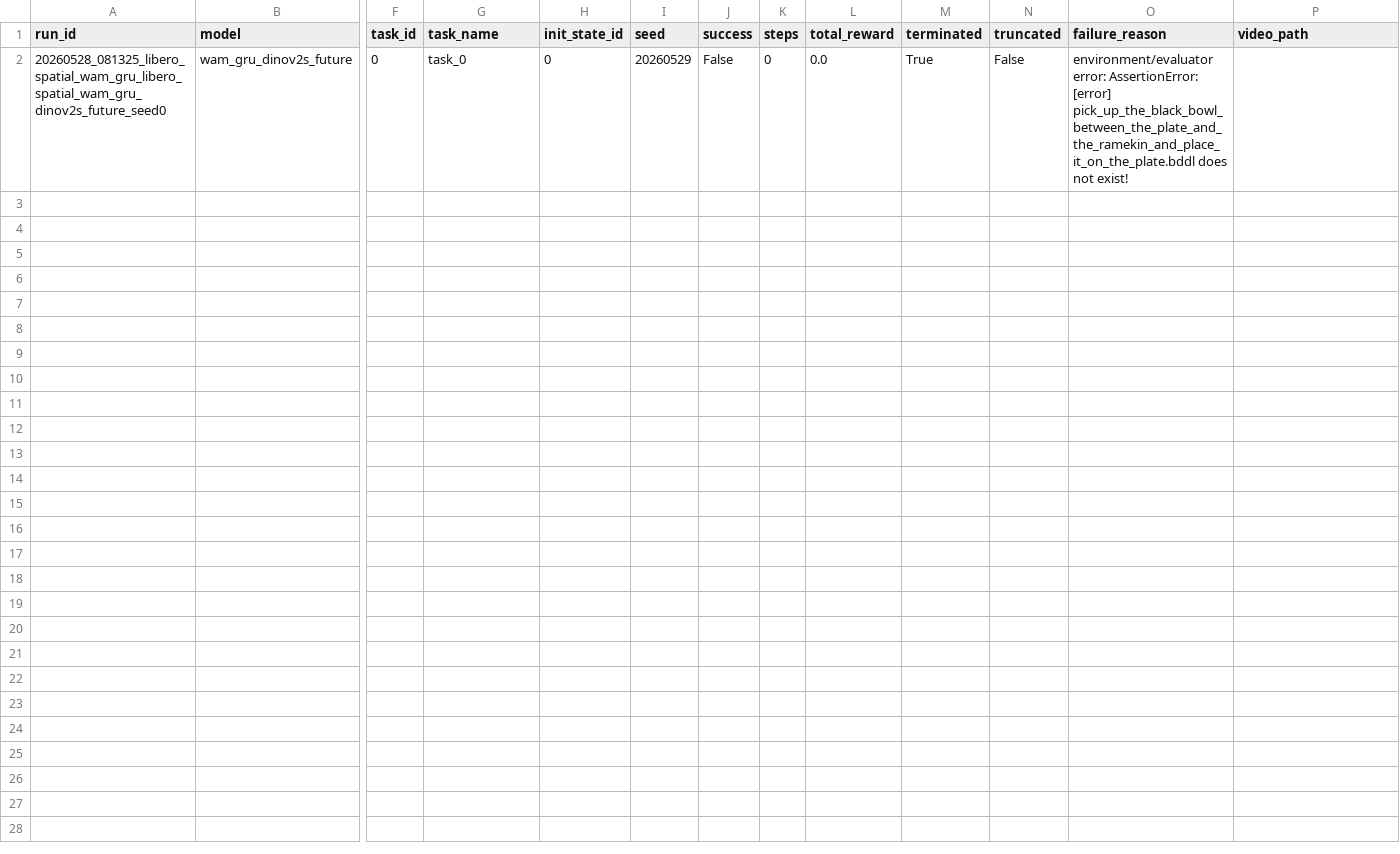
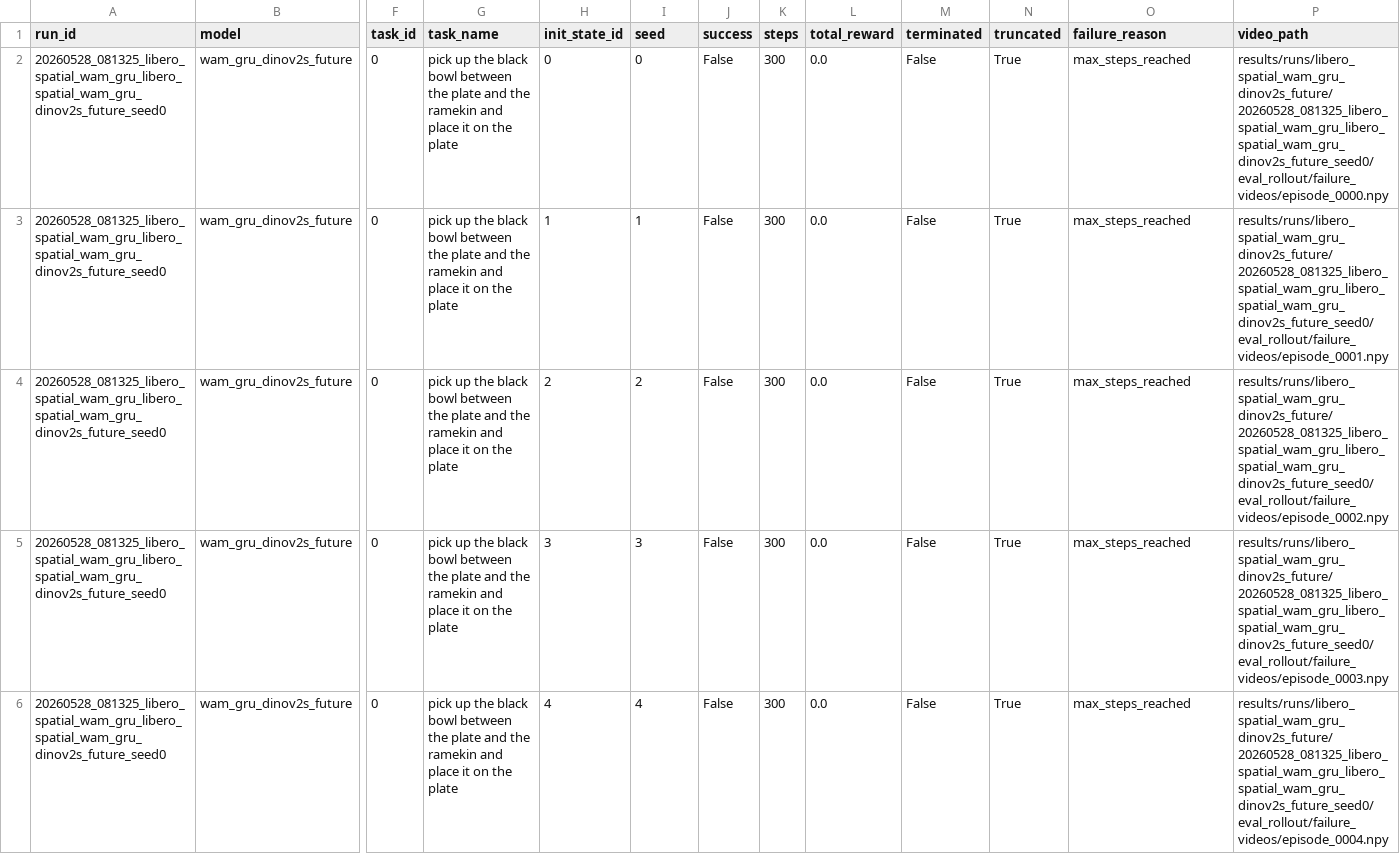
Before and after one commit to ZhanMous/SNN_WAM, a CSV file: results/runs/libero_spatial_wam_gru_dinov2s_future/20260528_081325_libero_spatial_wam_gru_libero_spatial_wam_gru_dinov2s_future_seed0/eval_rollout/eval_rollout.csv, drawn as a sheet; only a part is shown, gaps mark what is left out; rows hold the shown columns only; the diff names each change by its address in the sheet, - before the commit and + after, or states it on an @@ line.

Commit message:
Fix DINOv2 offline loading and WAM-GRU device handling for closed-loop eval
DINOv2 encoder now loads from local cache first (local_files_only=True)
to avoid HuggingFace metadata timeout in offline/air-gapped environments.
Encoder output is moved to the policy device before passing to WAM-GRU.

Update ROLL_OUT_FINDINGS with WAM-GRU future smoke results (0/5 on task 0).

```diff
--- a/results/runs/libero_spatial_wam_gru_dinov2s_future/20260528_081325_libero_spatial_wam_gru_libero_spatial_wam_gru_dinov2s_future_seed0/eval_rollout/eval_rollout.csv
+++ b/results/runs/libero_spatial_wam_gru_dinov2s_future/20260528_081325_libero_spatial_wam_gru_libero_spatial_wam_gru_dinov2s_future_seed0/eval_rollout/eval_rollout.csv
-G2 (task_name): task_0
+G2 (task_name): pick up the black bowl between the plate and the ramekin and place it on the plate
-I2 (seed): 20260529
+I2 (seed): 0
-K2 (steps): 0
+K2 (steps): 300
-M2 (terminated): True
+M2 (terminated): False
-N2 (truncated): False
+N2 (truncated): True
-O2 (failure_reason): environment/evaluator error: AssertionError: [error] pick_up_the_black_bowl_between_the_plate_and_the_ramekin_and_place_it_on_the_plate.bddl does not exist!
+O2 (failure_reason): max_steps_reached
-P2 (video_path): (empty)
+P2 (video_path): results/runs/libero_spatial_wam_gru_dinov2s_future/20260528_081325_libero_spatial_wam_gru_libero_spatial_wam_gru_dinov2s_future_seed0/eval_rollout/failure_videos/episode_0000.npy
+row 3: 20260528_081325_libero_spatial_wam_gru_libero_spatial_wam_gru_dinov2s_future_seed0 | wam_gru_dinov2s_future | 0 | pick up the black bowl between the plate and the ramekin and place it on the plate | 1 | 1 | False | 300 | 0.0 | False | True | max_steps_reached | results/runs/libero_spatial_wam_gru_dinov2s_future/20260528_081325_libero_spatial_wam_gru_libero_spatial_wam_gru_dinov2s_future_seed0/eval_rollout/failure_videos/episode_0001.npy
+row 4: 20260528_081325_libero_spatial_wam_gru_libero_spatial_wam_gru_dinov2s_future_seed0 | wam_gru_dinov2s_future | 0 | pick up the black bowl between the plate and the ramekin and place it on the plate | 2 | 2 | False | 300 | 0.0 | False | True | max_steps_reached | results/runs/libero_spatial_wam_gru_dinov2s_future/20260528_081325_libero_spatial_wam_gru_libero_spatial_wam_gru_dinov2s_future_seed0/eval_rollout/failure_videos/episode_0002.npy
+row 5: 20260528_081325_libero_spatial_wam_gru_libero_spatial_wam_gru_dinov2s_future_seed0 | wam_gru_dinov2s_future | 0 | pick up the black bowl between the plate and the ramekin and place it on the plate | 3 | 3 | False | 300 | 0.0 | False | True | max_steps_reached | results/runs/libero_spatial_wam_gru_dinov2s_future/20260528_081325_libero_spatial_wam_gru_libero_spatial_wam_gru_dinov2s_future_seed0/eval_rollout/failure_videos/episode_0003.npy
+row 6: 20260528_081325_libero_spatial_wam_gru_libero_spatial_wam_gru_dinov2s_future_seed0 | wam_gru_dinov2s_future | 0 | pick up the black bowl between the plate and the ramekin and place it on the plate | 4 | 4 | False | 300 | 0.0 | False | True | max_steps_reached | results/runs/libero_spatial_wam_gru_dinov2s_future/20260528_081325_libero_spatial_wam_gru_libero_spatial_wam_gru_dinov2s_future_seed0/eval_rollout/failure_videos/episode_0004.npy
```
Also changed, not shown: 13 other files.
